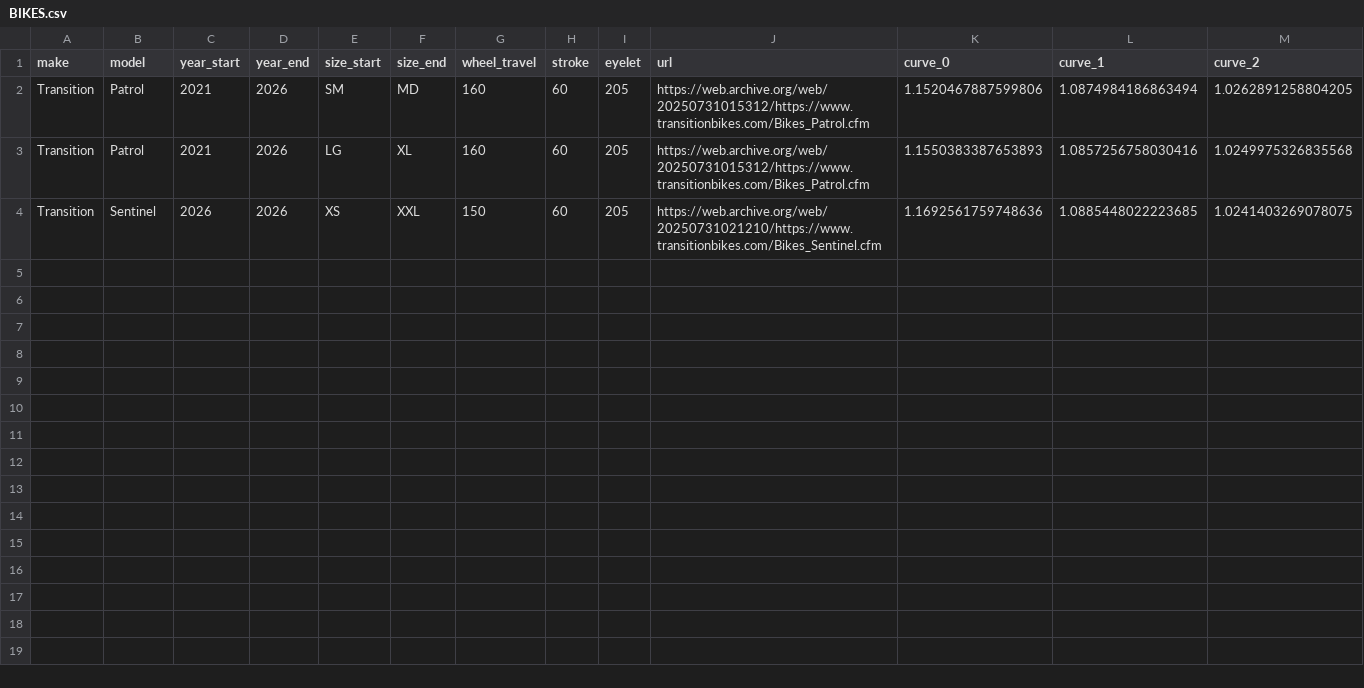
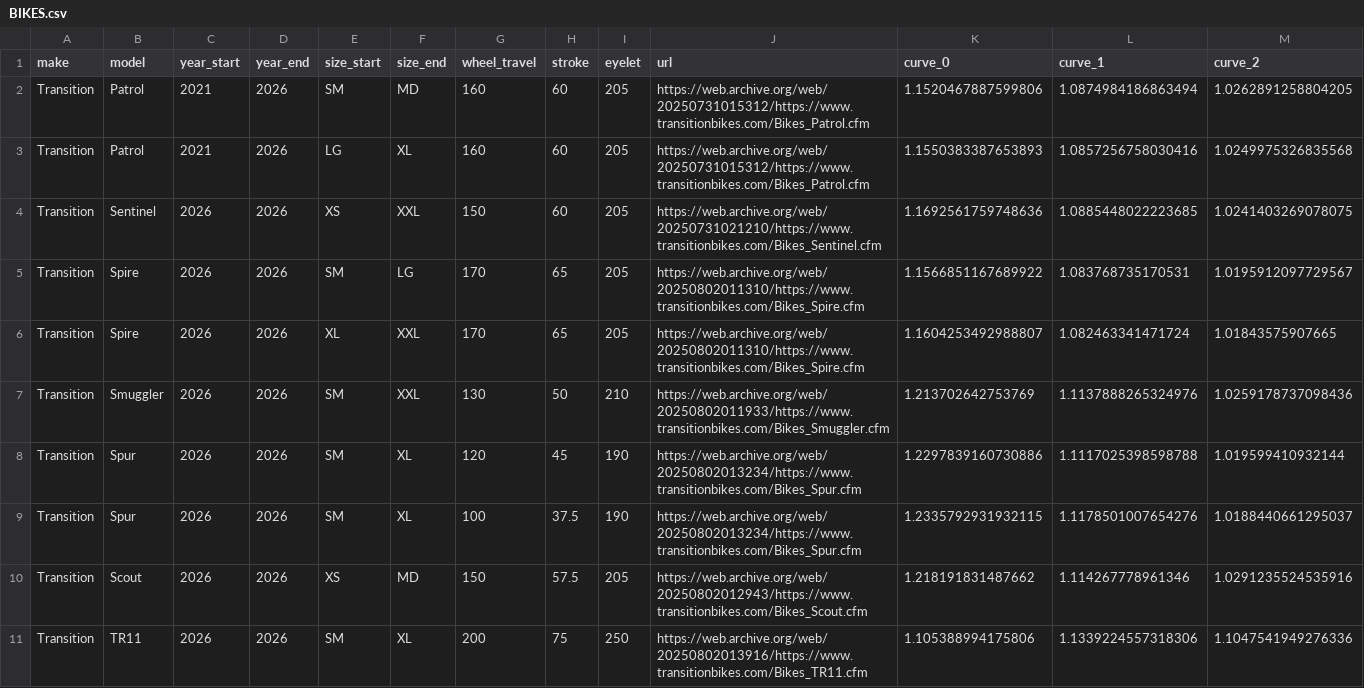
Before and after one commit to RyanBerliner/coil-calculator, a CSV file: BIKES.csv, drawn as a sheet; only a part is shown; rows hold the shown columns only; the diff names each change by its address in the sheet, - before the commit and + after, or states it on an @@ line.

Commit message:
add transition spire, smuggler, scout, spur, tr11

```diff
--- a/BIKES.csv
+++ b/BIKES.csv
+row 5: Transition | Spire | 2026 | 2026 | SM | LG | 170 | 65 | 205 | https://web.archive.org/web/20250802011310/https://www.transitionbikes.com/Bikes_Spire.cfm | 1.1566851167689922 | 1.083768735170531 | 1.0195912097729567
+row 6: Transition | Spire | 2026 | 2026 | XL | XXL | 170 | 65 | 205 | https://web.archive.org/web/20250802011310/https://www.transitionbikes.com/Bikes_Spire.cfm | 1.1604253492988807 | 1.082463341471724 | 1.01843575907665
+row 7: Transition | Smuggler | 2026 | 2026 | SM | XXL | 130 | 50 | 210 | https://web.archive.org/web/20250802011933/https://www.transitionbikes.com/Bikes_Smuggler.cfm | 1.213702642753769 | 1.1137888265324976 | 1.0259178737098436
+row 8: Transition | Spur | 2026 | 2026 | SM | XL | 120 | 45 | 190 | https://web.archive.org/web/20250802013234/https://www.transitionbikes.com/Bikes_Spur.cfm | 1.2297839160730886 | 1.1117025398598788 | 1.019599410932144
+row 9: Transition | Spur | 2026 | 2026 | SM | XL | 100 | 37.5 | 190 | https://web.archive.org/web/20250802013234/https://www.transitionbikes.com/Bikes_Spur.cfm | 1.2335792931932115 | 1.1178501007654276 | 1.0188440661295037
+row 10: Transition | Scout | 2026 | 2026 | XS | MD | 150 | 57.5 | 205 | https://web.archive.org/web/20250802012943/https://www.transitionbikes.com/Bikes_Scout.cfm | 1.218191831487662 | 1.114267778961346 | 1.0291235524535916
+row 11: Transition | TR11 | 2026 | 2026 | SM | XL | 200 | 75 | 250 | https://web.archive.org/web/20250802013916/https://www.transitionbikes.com/Bikes_TR11.cfm | 1.105388994175806 | 1.1339224557318306 | 1.1047541949276336
```
